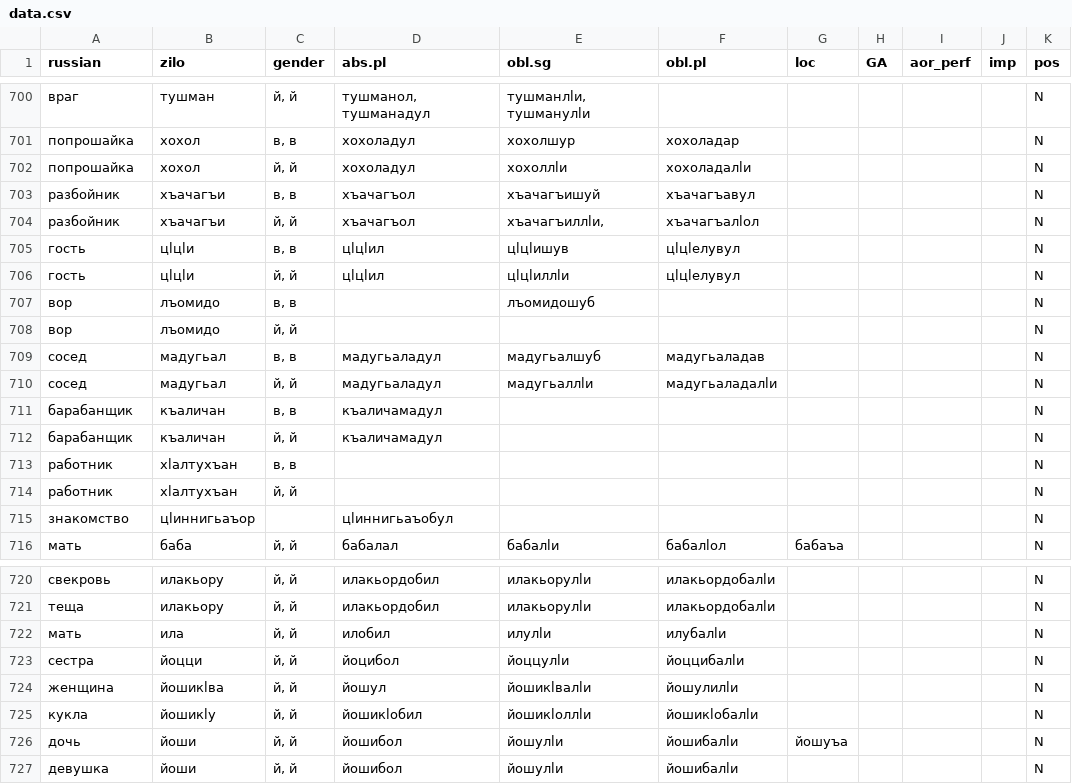
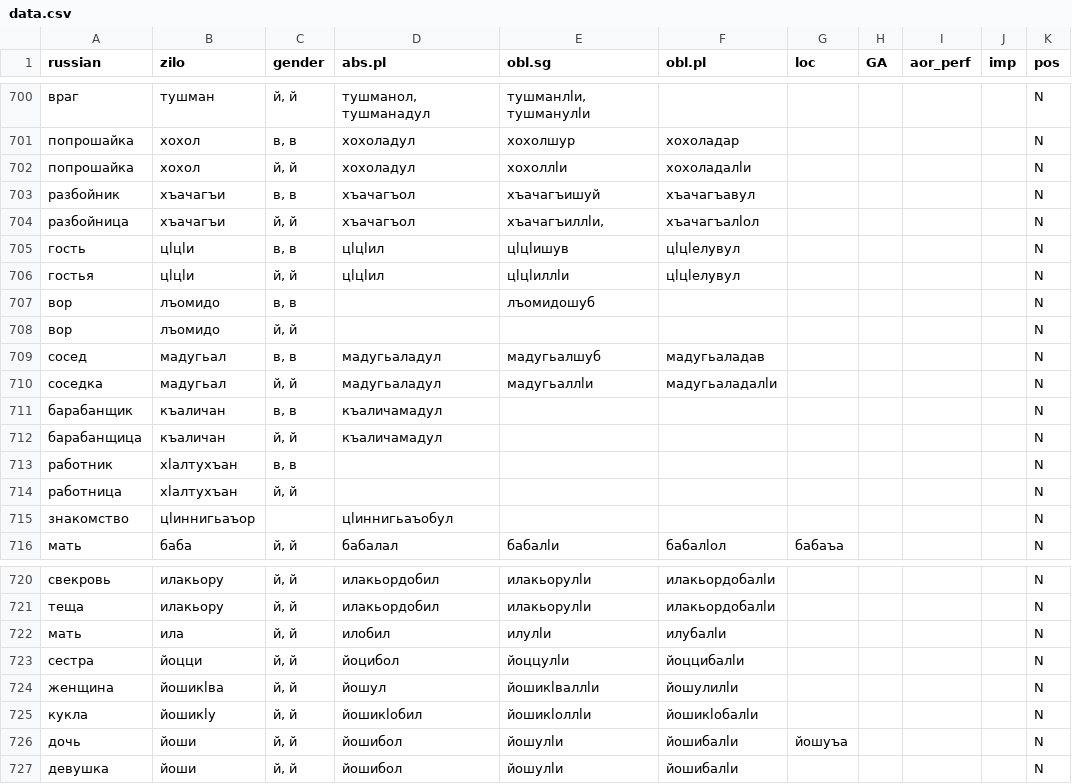
Before and after one commit to LingConLab/zilo_dictionary, a CSV file: data/data.csv, drawn as a sheet; only a part is shown, gaps mark what is left out; the diff names each change by its address in the sheet, - before the commit and + after, or states it on an @@ line.

```diff
--- a/data/data.csv
+++ b/data/data.csv
-A704 (russian): разбойник
+A704 (russian): разбойница
-A706 (russian): гость
+A706 (russian): гостья
-A710 (russian): сосед
+A710 (russian): соседка
-A712 (russian): барабанщик
+A712 (russian): барабанщица
-A714 (russian): работник
+A714 (russian): работница
-E724 (obl.sg): йошикӏвалӏи
+E724 (obl.sg): йошикӏваллӏи
```
Also changed, not shown: 3 other files.
